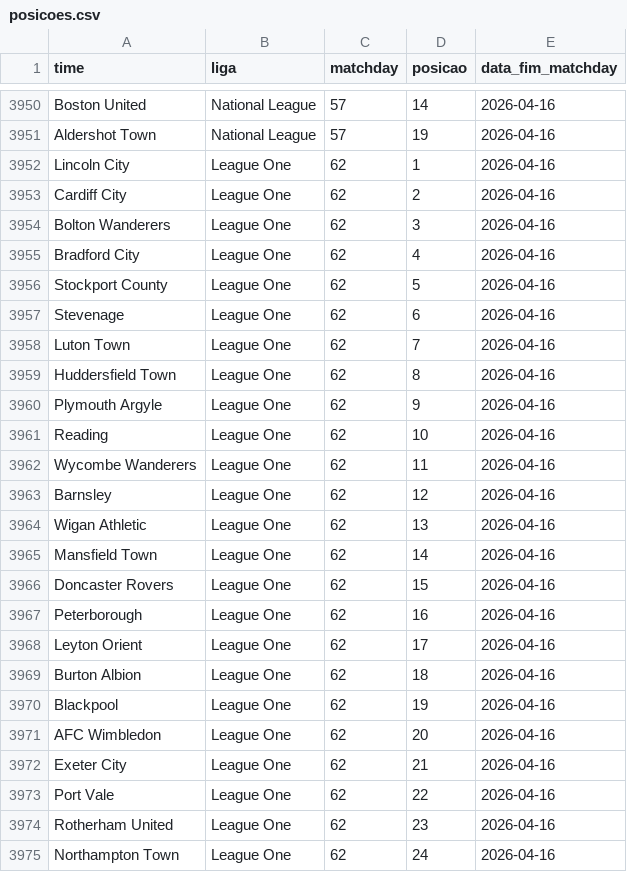
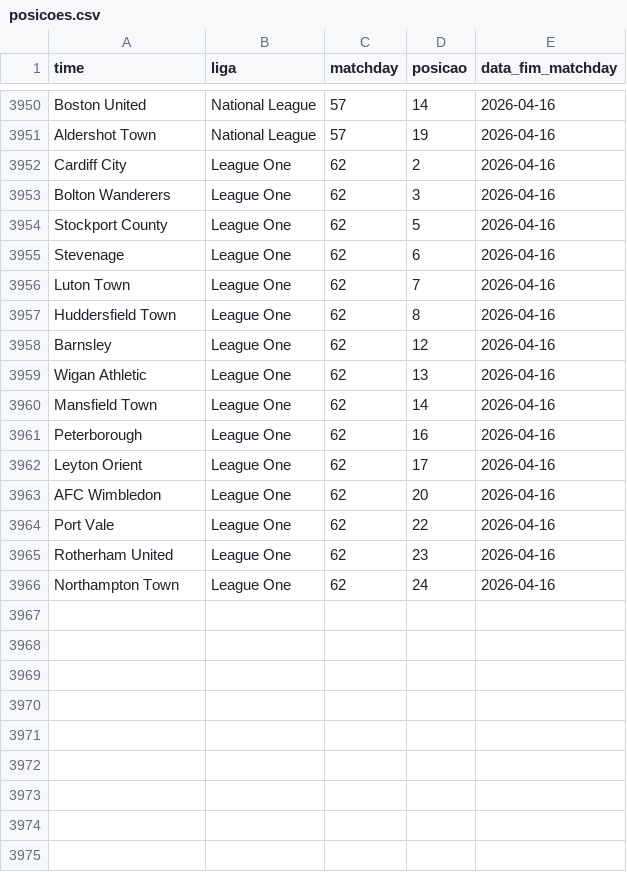
Before and after one commit to AlexTorres10/bbi-placares, a CSV file: data/posicoes.csv, drawn as a sheet; only a part is shown, gaps mark what is left out.

Commit message:
Filtering

```diff
--- a/data/posicoes.csv
+++ b/data/posicoes.csv
@@ -3951,6 +3951,4 @@ Boston United,National League,57,14,2026-04-16
 Aldershot Town,National League,57,19,2026-04-16
-Lincoln City,League One,62,1,2026-04-16
 Cardiff City,League One,62,2,2026-04-16
 Bolton Wanderers,League One,62,3,2026-04-16
-Bradford City,League One,62,4,2026-04-16
 Stockport County,League One,62,5,2026-04-16
@@ -3959,5 +3957,2 @@ Luton Town,League One,62,7,2026-04-16
 Huddersfield Town,League One,62,8,2026-04-16
-Plymouth Argyle,League One,62,9,2026-04-16
-Reading,League One,62,10,2026-04-16
-Wycombe Wanderers,League One,62,11,2026-04-16
 Barnsley,League One,62,12,2026-04-16
@@ -3965,9 +3960,5 @@ Wigan Athletic,League One,62,13,2026-04-16
 Mansfield Town,League One,62,14,2026-04-16
-Doncaster Rovers,League One,62,15,2026-04-16
 Peterborough,League One,62,16,2026-04-16
 Leyton Orient,League One,62,17,2026-04-16
-Burton Albion,League One,62,18,2026-04-16
-Blackpool,League One,62,19,2026-04-16
 AFC Wimbledon,League One,62,20,2026-04-16
-Exeter City,League One,62,21,2026-04-16
 Port Vale,League One,62,22,2026-04-16
```
